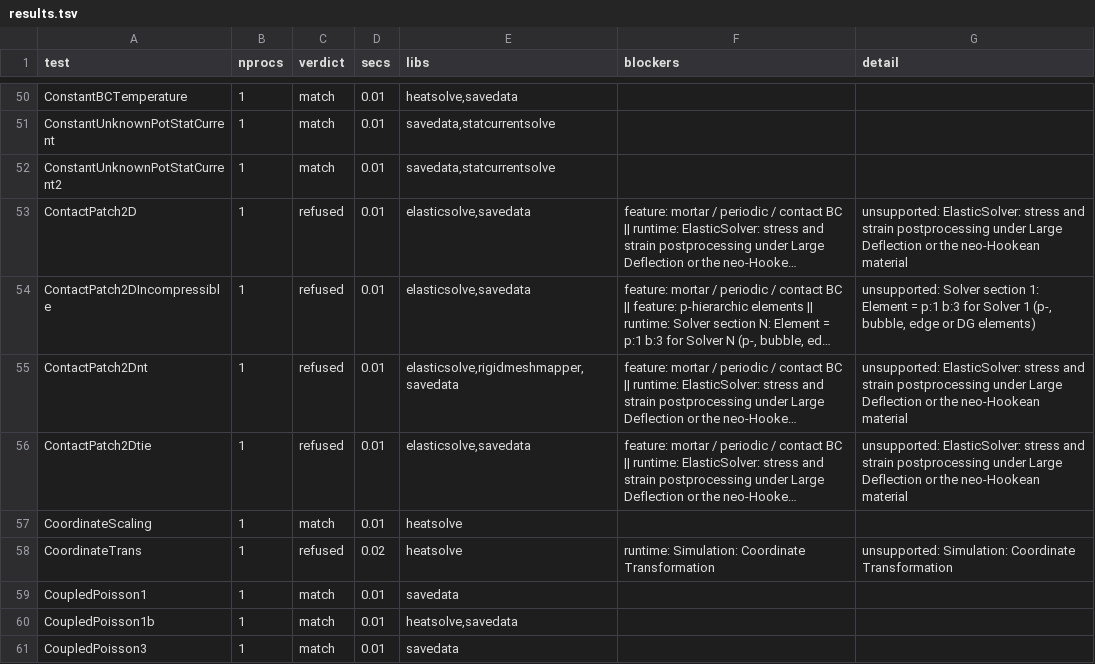
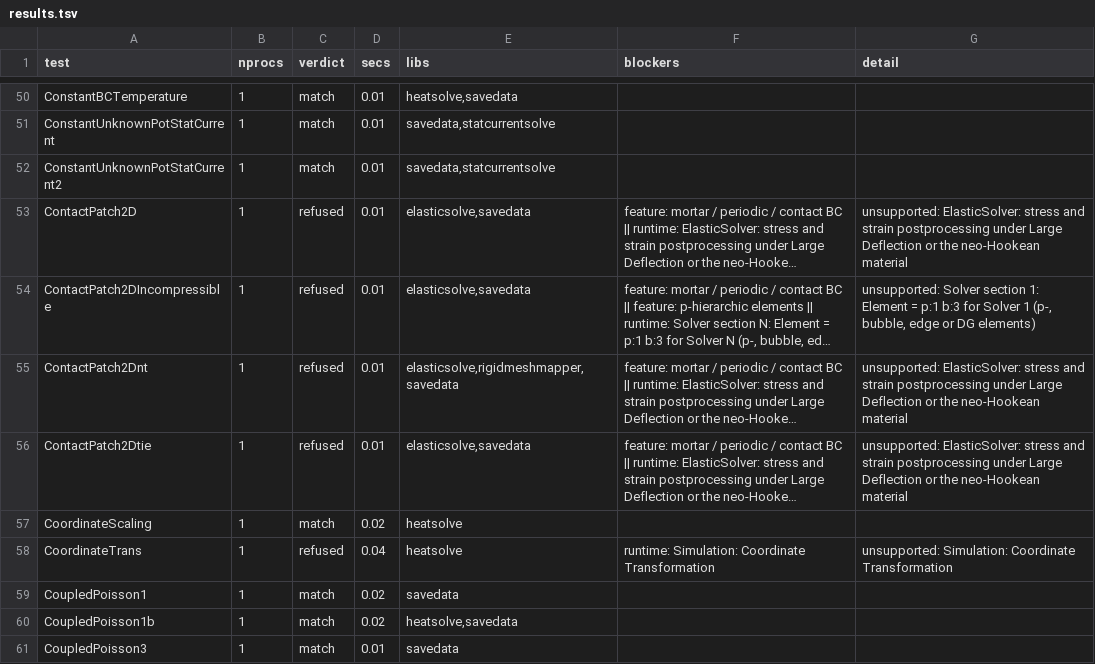
Before and after one commit to John-Cusack/elmer-rust, a TSV file: native/elmer-coverage/results.tsv, drawn as a sheet; only a part is shown, gaps mark what is left out; long unchanged cells end in …; the diff covers the shown part only; the diff names each change by its address in the sheet, - before the commit and + after, or states it on an @@ line.

```diff
--- a/native/elmer-coverage/results.tsv
+++ b/native/elmer-coverage/results.tsv
-D57 (secs): 0.01
+D57 (secs): 0.02
-D58 (secs): 0.02
+D58 (secs): 0.04
-D59:D60 (secs): 0.01
+D59:D60 (secs): 0.02
```
Also changed, not shown: 70 edited cells elsewhere in this file, 7 other files.
